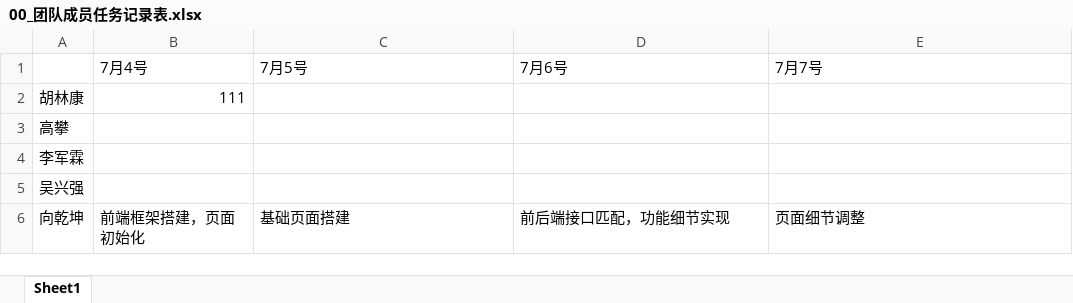
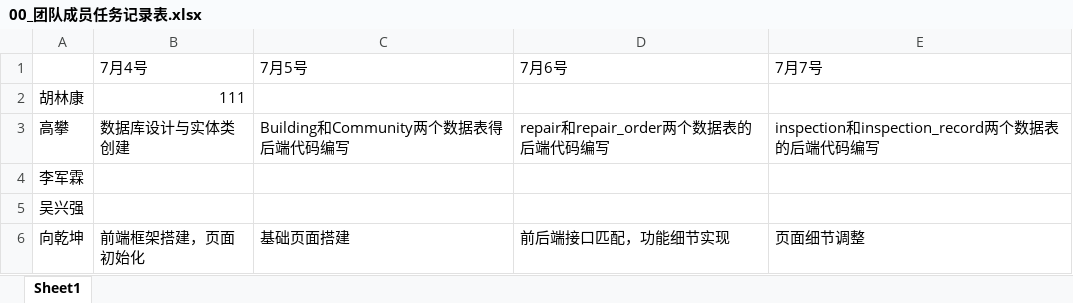
Before and after one commit to xiangqiankun1-stack/property-management, an Excel workbook: 00_团队成员任务记录表.xlsx, sheet Sheet1, drawn as a sheet; values as stored, in another font and other column widths than the file's, no borders; the diff names each change by its address in the sheet, - before the commit and + after, or states it on an @@ line.

Commit message:
任务记录表填写

```diff
--- a/00_团队成员任务记录表.xlsx (sheet Sheet1)
+++ b/00_团队成员任务记录表.xlsx (sheet Sheet1)
-B3 (7月4号): (empty)
+B3 (7月4号): 数据库设计与实体类创建
-C3 (7月5号): (empty)
+C3 (7月5号): Building和Community两个数据表得后端代码编写
-D3 (7月6号): (empty)
+D3 (7月6号): repair和repair_order两个数据表的后端代码编写
-E3 (7月7号): (empty)
+E3 (7月7号): inspection和inspection_record两个数据表的后端代码编写
```
